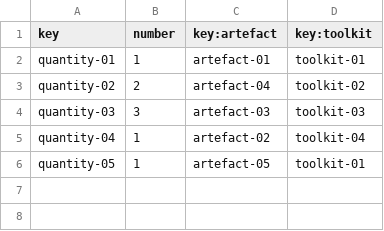
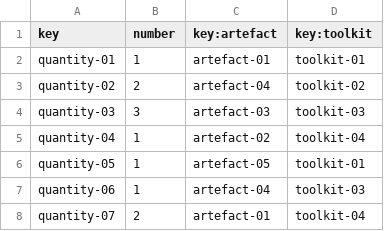
Before and after one commit to alvuberui/Acme-Toolkits, a CSV file: src/main/webapp/WEB-INF/resources/sample-data/quantity.csv, drawn as a sheet; the diff names each change by its address in the sheet, - before the commit and + after, or states it on an @@ line.

```diff
--- a/src/main/webapp/WEB-INF/resources/sample-data/quantity.csv
+++ b/src/main/webapp/WEB-INF/resources/sample-data/quantity.csv
+row 7: quantity-06 | 1 | artefact-04 | toolkit-03
+row 8: quantity-07 | 2 | artefact-01 | toolkit-04
```
Also changed, not shown: 19 other files.
